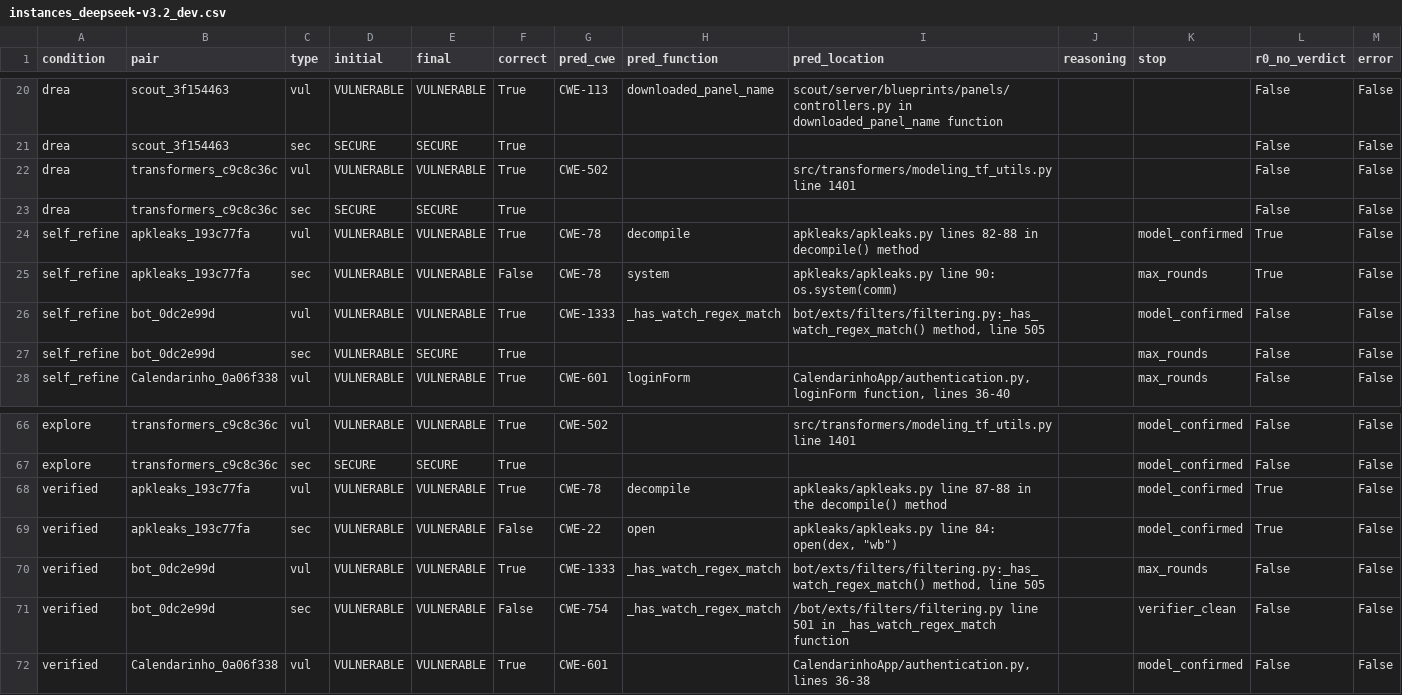
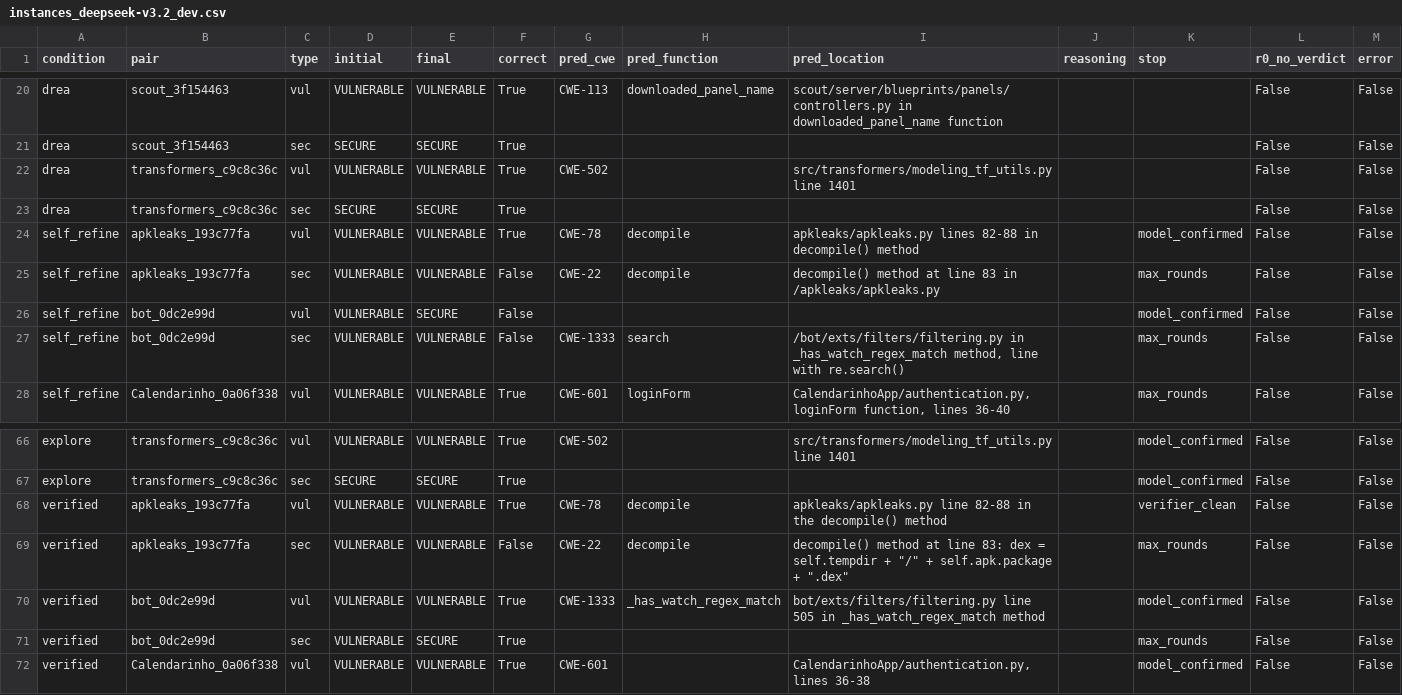
Before and after one commit to rajkangr/VERA-DREA, a CSV file: code/results/instances_deepseek-v3.2_dev.csv, drawn as a sheet; only a part is shown, gaps mark what is left out; the diff covers the shown part only.

Commit message:
Dev reruns after tuning fixes 1, 3, 4: galaxy, apkleaks, bot

```diff
--- a/code/results/instances_deepseek-v3.2_dev.csv
+++ b/code/results/instances_deepseek-v3.2_dev.csv
@@ -23,6 +23,6 @@ drea,transformers_c9c8c36c,vul,VULNERABLE,VULNERABLE,True,CWE-502,,src/transform
 drea,transformers_c9c8c36c,sec,SECURE,SECURE,True,,,,,,False,False
-self_refine,apkleaks_193c77fa,vul,VULNERABLE,VULNERABLE,True,CWE-78,decompile,apkleaks/apkleaks.py lines 82-88 in decompile() method,,model_confirmed,True,False
-self_refine,apkleaks_193c77fa,sec,VULNERABLE,VULNERABLE,False,CWE-78,system,apkleaks/apkleaks.py line 90: os.system(comm),,max_rounds,True,False
-self_refine,bot_0dc2e99d,vul,VULNERABLE,VULNERABLE,True,CWE-1333,_has_watch_regex_match,"bot/exts/filters/filtering.py:_has_watch_regex_match() method, line 505",,model_confirmed,False,False
-self_refine,bot_0dc2e99d,sec,VULNERABLE,SECURE,True,,,,,max_rounds,False,False
+self_refine,apkleaks_193c77fa,vul,VULNERABLE,VULNERABLE,True,CWE-78,decompile,apkleaks/apkleaks.py lines 82-88 in decompile() method,,model_confirmed,False,False
+self_refine,apkleaks_193c77fa,sec,VULNERABLE,VULNERABLE,False,CWE-22,decompile,decompile() method at line 83 in /apkleaks/apkleaks.py,,max_rounds,False,False
+self_refine,bot_0dc2e99d,vul,VULNERABLE,SECURE,False,,,,,model_confirmed,False,False
+self_refine,bot_0dc2e99d,sec,VULNERABLE,VULNERABLE,False,CWE-1333,search,"/bot/exts/filters/filtering.py in _has_watch_regex_match method, line with re.search()",,max_rounds,False,False
 self_refine,Calendarinho_0a06f338,vul,VULNERABLE,VULNERABLE,True,CWE-601,loginForm,"CalendarinhoApp/authentication.py, loginForm function, lines 36-40",,max_rounds,False,False
@@ -67,6 +67,6 @@ explore,transformers_c9c8c36c,vul,VULNERABLE,VULNERABLE,True,CWE-502,,src/transf
 explore,transformers_c9c8c36c,sec,SECURE,SECURE,True,,,,,model_confirmed,False,False
-verified,apkleaks_193c77fa,vul,VULNERABLE,VULNERABLE,True,CWE-78,decompile,apkleaks/apkleaks.py line 87-88 in the decompile() method,,model_confirmed,True,False
-verified,apkleaks_193c77fa,sec,VULNERABLE,VULNERABLE,False,CWE-22,open,"apkleaks/apkleaks.py line 84: open(dex, ""wb"")",,model_confirmed,True,False
-verified,bot_0dc2e99d,vul,VULNERABLE,VULNERABLE,True,CWE-1333,_has_watch_regex_match,"bot/exts/filters/filtering.py:_has_watch_regex_match() method, line 505",,max_rounds,False,False
-verified,bot_0dc2e99d,sec,VULNERABLE,VULNERABLE,False,CWE-754,_has_watch_regex_match,/bot/exts/filters/filtering.py line 501 in _has_watch_regex_match function,,verifier_clean,False,False
+verified,apkleaks_193c77fa,vul,VULNERABLE,VULNERABLE,True,CWE-78,decompile,apkleaks/apkleaks.py line 82-88 in the decompile() method,,verifier_clean,False,False
+verified,apkleaks_193c77fa,sec,VULNERABLE,VULNERABLE,False,CWE-22,decompile,"decompile() method at line 83: dex = self.tempdir + ""/"" + self.apk.package + "".dex""",,max_rounds,False,False
+verified,bot_0dc2e99d,vul,VULNERABLE,VULNERABLE,True,CWE-1333,_has_watch_regex_match,bot/exts/filters/filtering.py line 505 in _has_watch_regex_match method,,model_confirmed,False,False
+verified,bot_0dc2e99d,sec,VULNERABLE,SECURE,True,,,,,max_rounds,False,False
 verified,Calendarinho_0a06f338,vul,VULNERABLE,VULNERABLE,True,CWE-601,,"CalendarinhoApp/authentication.py, lines 36-38",,model_confirmed,False,False
```
Also changed, not shown: 2 added rows, 2 removed rows and 93 edited cells elsewhere in this file, code/results/summary_deepseek-v3.2_dev.csv, 1 other file.
